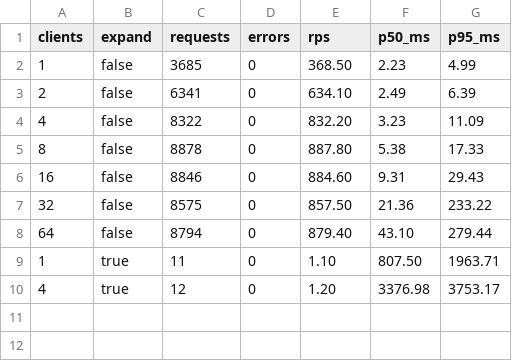
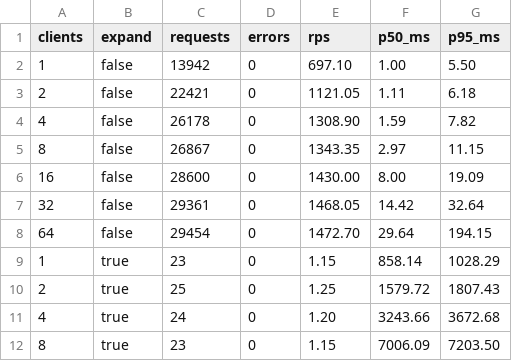
Before and after one commit to katerynaLevina/course_work_parallel_computing, a CSV file: bench/results/throughput.csv, drawn as a sheet.

```diff
--- a/bench/results/throughput.csv
+++ b/bench/results/throughput.csv
@@ -1,10 +1,12 @@
 clients,expand,requests,errors,rps,p50_ms,p95_ms
-1,false,3685,0,368.50,2.23,4.99
-2,false,6341,0,634.10,2.49,6.39
-4,false,8322,0,832.20,3.23,11.09
-8,false,8878,0,887.80,5.38,17.33
-16,false,8846,0,884.60,9.31,29.43
-32,false,8575,0,857.50,21.36,233.22
-64,false,8794,0,879.40,43.10,279.44
-1,true,11,0,1.10,807.50,1963.71
-4,true,12,0,1.20,3376.98,3753.17
+1,false,13942,0,697.10,1.00,5.50
+2,false,22421,0,1121.05,1.11,6.18
+4,false,26178,0,1308.90,1.59,7.82
+8,false,26867,0,1343.35,2.97,11.15
+16,false,28600,0,1430.00,8.00,19.09
+32,false,29361,0,1468.05,14.42,32.64
+64,false,29454,0,1472.70,29.64,194.15
+1,true,23,0,1.15,858.14,1028.29
+2,true,25,0,1.25,1579.72,1807.43
+4,true,24,0,1.20,3243.66,3672.68
+8,true,23,0,1.15,7006.09,7203.50
```
Also changed, not shown: bench/results/build.csv, 6 other files.
